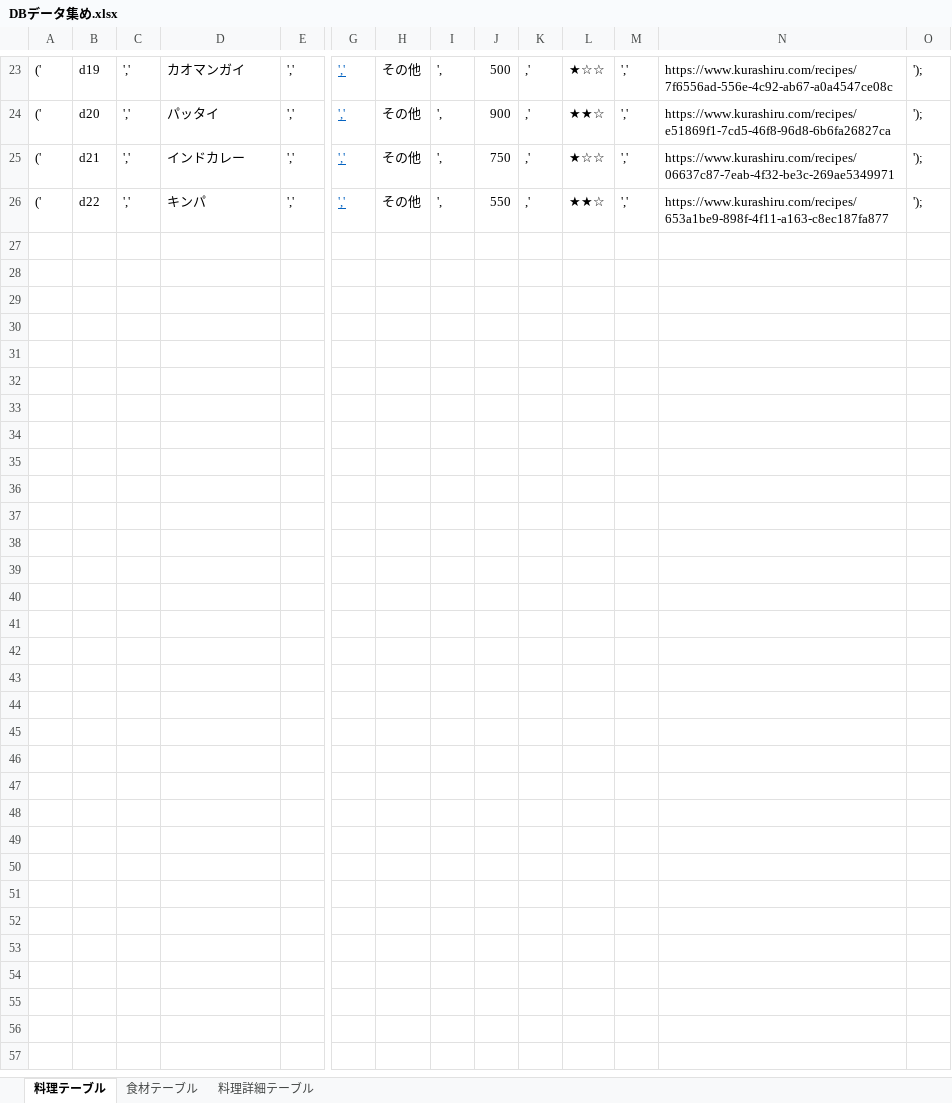
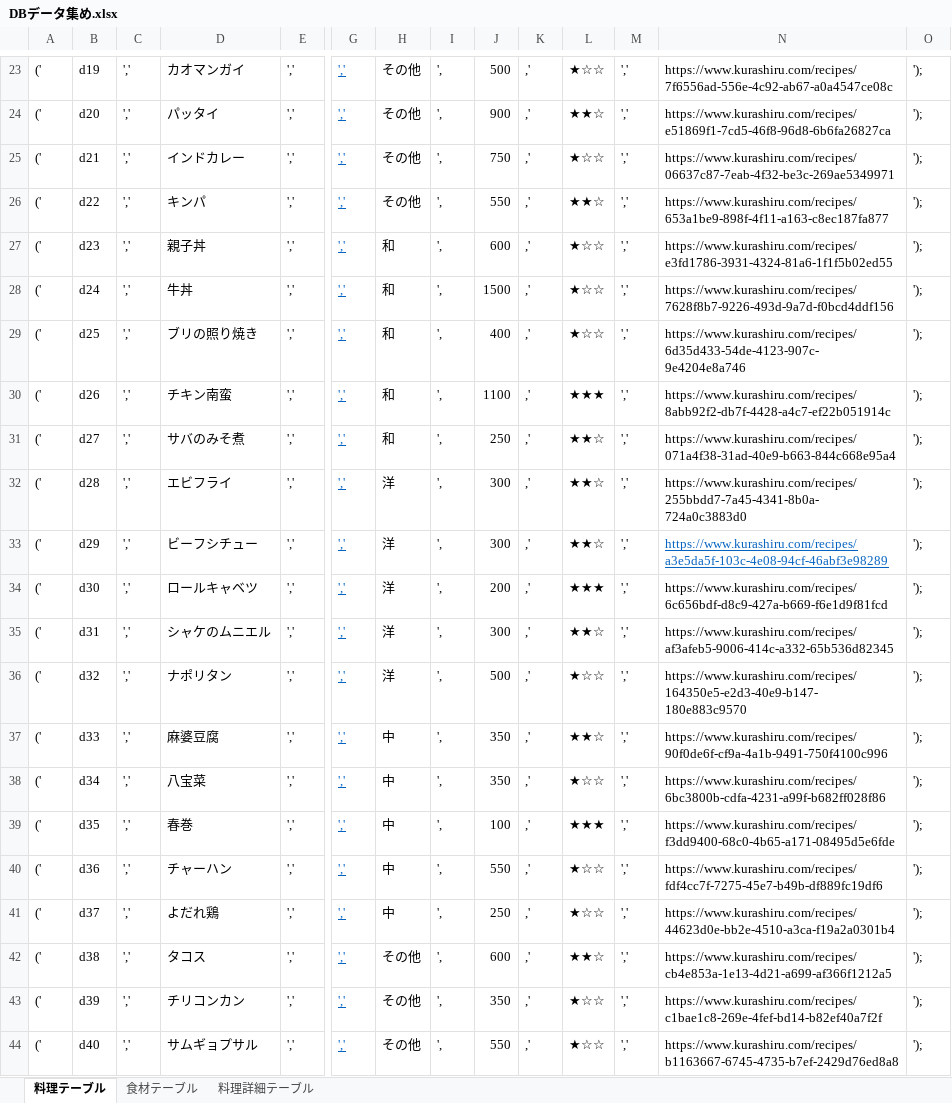
Before and after one commit to DOJO-2021/D-5, an Excel workbook: documents/DBデータ集め.xlsx, sheet 料理テーブル, drawn as a sheet; only a part is shown, gaps mark what is left out; values as stored, in another font and other column widths than the file's, no borders; rows hold the shown columns only; the diff covers the shown part only; the diff names each change by its address in the sheet, - before the commit and + after, or states it on an @@ line.

```diff
--- a/documents/DBデータ集め.xlsx (sheet 料理テーブル)
+++ b/documents/DBデータ集め.xlsx (sheet 料理テーブル)
+row 27: (' | d23 | ',' | 親子丼 | ',' | ',' | 和 | ', | 600 | ,' | ★☆☆ | ',' | https://www.kurashiru.com/recipes/e3fd1786-3931-4324-81a6-1f1f5b02ed55 | ');
+row 28: (' | d24 | ',' | 牛丼 | ',' | ',' | 和 | ', | 1500 | ,' | ★☆☆ | ',' | https://www.kurashiru.com/recipes/7628f8b7-9226-493d-9a7d-f0bcd4ddf156 | ');
+row 29: (' | d25 | ',' | ブリの照り焼き | ',' | ',' | 和 | ', | 400 | ,' | ★☆☆ | ',' | https://www.kurashiru.com/recipes/6d35d433-54de-4123-907c-9e4204e8a746 | ');
+row 30: (' | d26 | ',' | チキン南蛮 | ',' | ',' | 和 | ', | 1100 | ,' | ★★★ | ',' | https://www.kurashiru.com/recipes/8abb92f2-db7f-4428-a4c7-ef22b051914c | ');
+row 31: (' | d27 | ',' | サバのみそ煮 | ',' | ',' | 和 | ', | 250 | ,' | ★★☆ | ',' | https://www.kurashiru.com/recipes/071a4f38-31ad-40e9-b663-844c668e95a4 | ');
+row 32: (' | d28 | ',' | エビフライ | ',' | ',' | 洋 | ', | 300 | ,' | ★★☆ | ',' | https://www.kurashiru.com/recipes/255bbdd7-7a45-4341-8b0a-724a0c3883d0 | ');
+row 33: (' | d29 | ',' | ビーフシチュー | ',' | ',' | 洋 | ', | 300 | ,' | ★★☆ | ',' | https://www.kurashiru.com/recipes/a3e5da5f-103c-4e08-94cf-46abf3e98289 | ');
+row 34: (' | d30 | ',' | ロールキャベツ | ',' | ',' | 洋 | ', | 200 | ,' | ★★★ | ',' | https://www.kurashiru.com/recipes/6c656bdf-d8c9-427a-b669-f6e1d9f81fcd | ');
+row 35: (' | d31 | ',' | シャケのムニエル | ',' | ',' | 洋 | ', | 300 | ,' | ★★☆ | ',' | https://www.kurashiru.com/recipes/af3afeb5-9006-414c-a332-65b536d82345 | ');
+row 36: (' | d32 | ',' | ナポリタン | ',' | ',' | 洋 | ', | 500 | ,' | ★☆☆ | ',' | https://www.kurashiru.com/recipes/164350e5-e2d3-40e9-b147-180e883c9570 | ');
+row 37: (' | d33 | ',' | 麻婆豆腐 | ',' | ',' | 中 | ', | 350 | ,' | ★★☆ | ',' | https://www.kurashiru.com/recipes/90f0de6f-cf9a-4a1b-9491-750f4100c996 | ');
+row 38: (' | d34 | ',' | 八宝菜 | ',' | ',' | 中 | ', | 350 | ,' | ★☆☆ | ',' | https://www.kurashiru.com/recipes/6bc3800b-cdfa-4231-a99f-b682ff028f86 | ');
+row 39: (' | d35 | ',' | 春巻 | ',' | ',' | 中 | ', | 100 | ,' | ★★★ | ',' | https://www.kurashiru.com/recipes/f3dd9400-68c0-4b65-a171-08495d5e6fde | ');
+row 40: (' | d36 | ',' | チャーハン | ',' | ',' | 中 | ', | 550 | ,' | ★☆☆ | ',' | https://www.kurashiru.com/recipes/fdf4cc7f-7275-45e7-b49b-df889fc19df6 | ');
+row 41: (' | d37 | ',' | よだれ鶏 | ',' | ',' | 中 | ', | 250 | ,' | ★☆☆ | ',' | https://www.kurashiru.com/recipes/44623d0e-bb2e-4510-a3ca-f19a2a0301b4 | ');
+row 42: (' | d38 | ',' | タコス | ',' | ',' | その他 | ', | 600 | ,' | ★★☆ | ',' | https://www.kurashiru.com/recipes/cb4e853a-1e13-4d21-a699-af366f1212a5 | ');
+row 43: (' | d39 | ',' | チリコンカン | ',' | ',' | その他 | ', | 350 | ,' | ★☆☆ | ',' | https://www.kurashiru.com/recipes/c1bae1c8-269e-4fef-bd14-b82ef40a7f2f | ');
+row 44: (' | d40 | ',' | サムギョプサル | ',' | ',' | その他 | ', | 550 | ,' | ★☆☆ | ',' | https://www.kurashiru.com/recipes/b1163667-6745-4735-b7ef-2429d76ed8a8 | ');
```
Also changed, not shown: 12 added rows elsewhere in this sheet, sheet 食材テーブル, sheet 料理詳細テーブル.
